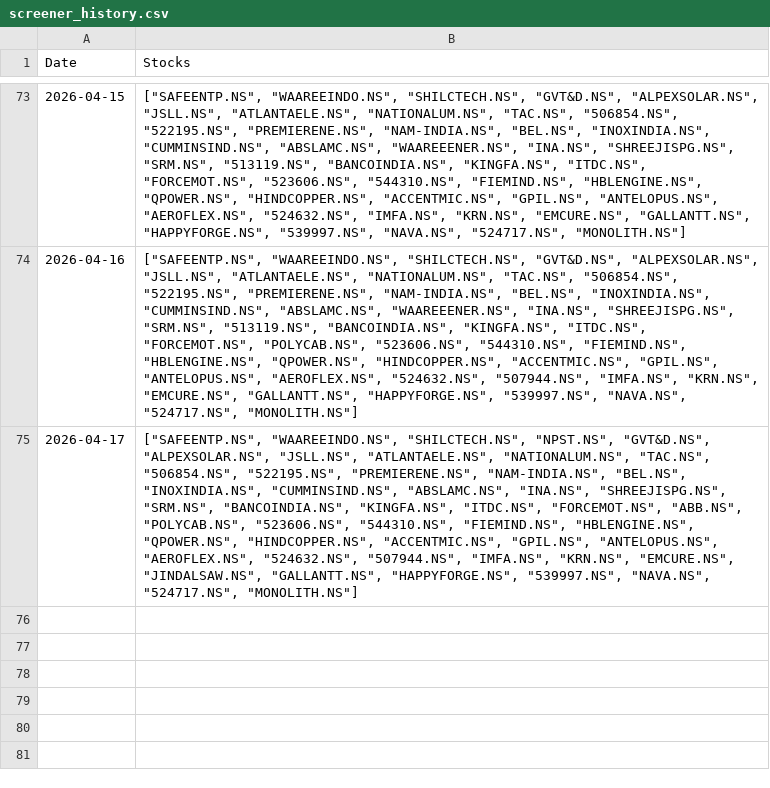
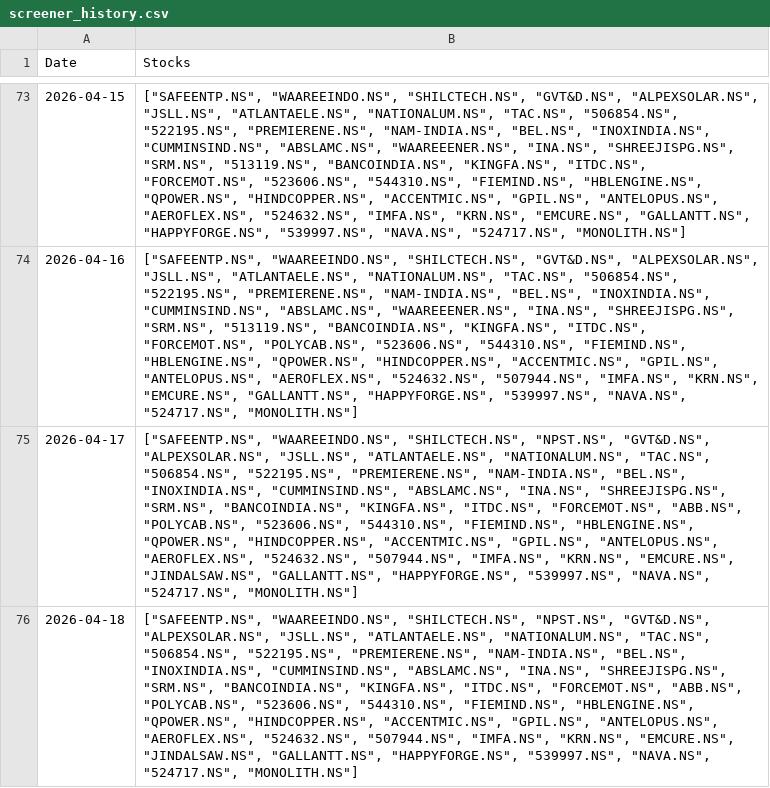
Before and after one commit to hitkarsh-singh/screener-tracker, a CSV file: data/screener_history.csv, drawn as a sheet; only a part is shown, gaps mark what is left out; the diff names each change by its address in the sheet, - before the commit and + after, or states it on an @@ line.

```diff
--- a/data/screener_history.csv
+++ b/data/screener_history.csv
+row 76: 2026-04-18 | ["SAFEENTP.NS", "WAAREEINDO.NS", "SHILCTECH.NS", "NPST.NS", "GVT&D.NS", "ALPEXSOLAR.NS", "JSLL.NS", "ATLANTAELE.NS", "NATIONALUM.NS", "TAC.NS", "506854.NS", "522195.NS", "PREMIERENE.NS", "NAM-INDIA.NS", "BEL.NS", "INOXINDIA.NS", "CUMMINSIND.NS", "ABSLAMC.NS", "INA.NS", "SHREEJISPG.NS", "SRM.NS", "BANCOINDIA.NS", "KINGFA.NS", "ITDC.NS", "FORCEMOT.NS", "ABB.NS", "POLYCAB.NS", "523606.NS", "544310.NS", "FIEMIND.NS", "HBLENGINE.NS", "QPOWER.NS", "HINDCOPPER.NS", "ACCENTMIC.NS", "GPIL.NS", "ANTELOPUS.NS", "AEROFLEX.NS", "524632.NS", "507944.NS", "IMFA.NS", "KRN.NS", "EMCURE.NS", "JINDALSAW.NS", "GALLANTT.NS", "HAPPYFORGE.NS", "539997.NS", "NAVA.NS", "524717.NS", "MONOLITH.NS"]
```
Also changed, not shown: data/current_holdings.csv, data/daily_changes.csv, 3 other files.
